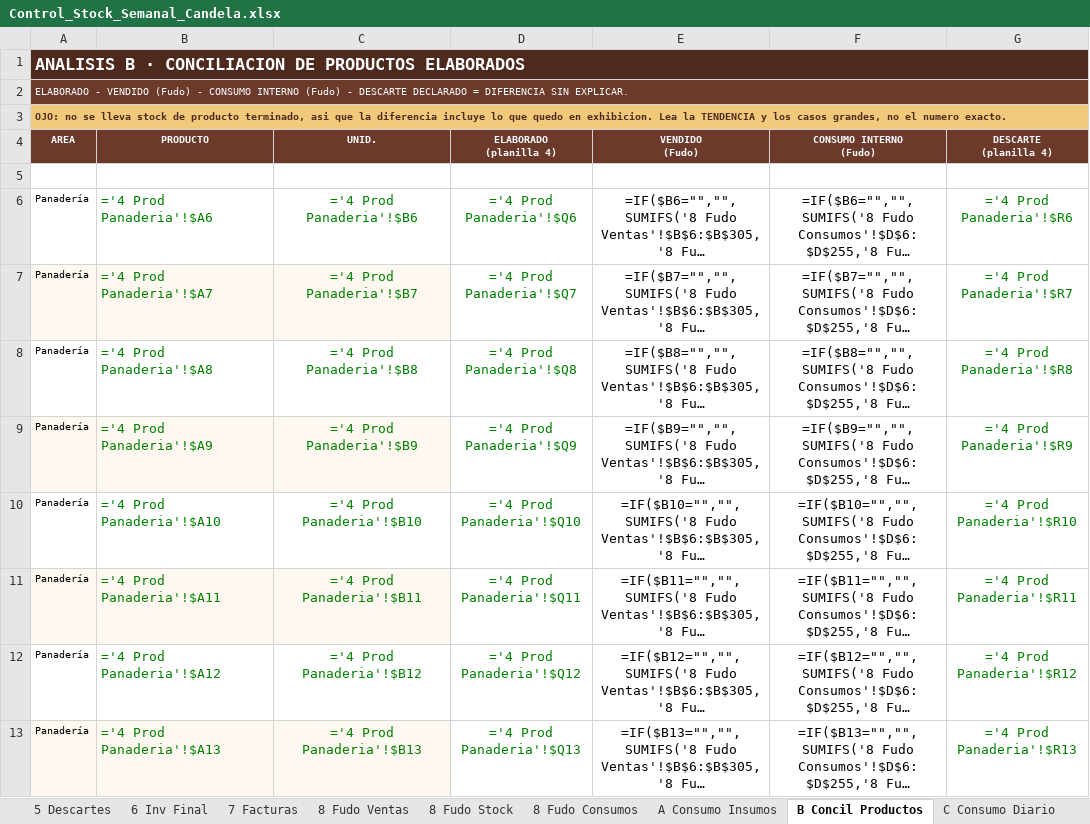
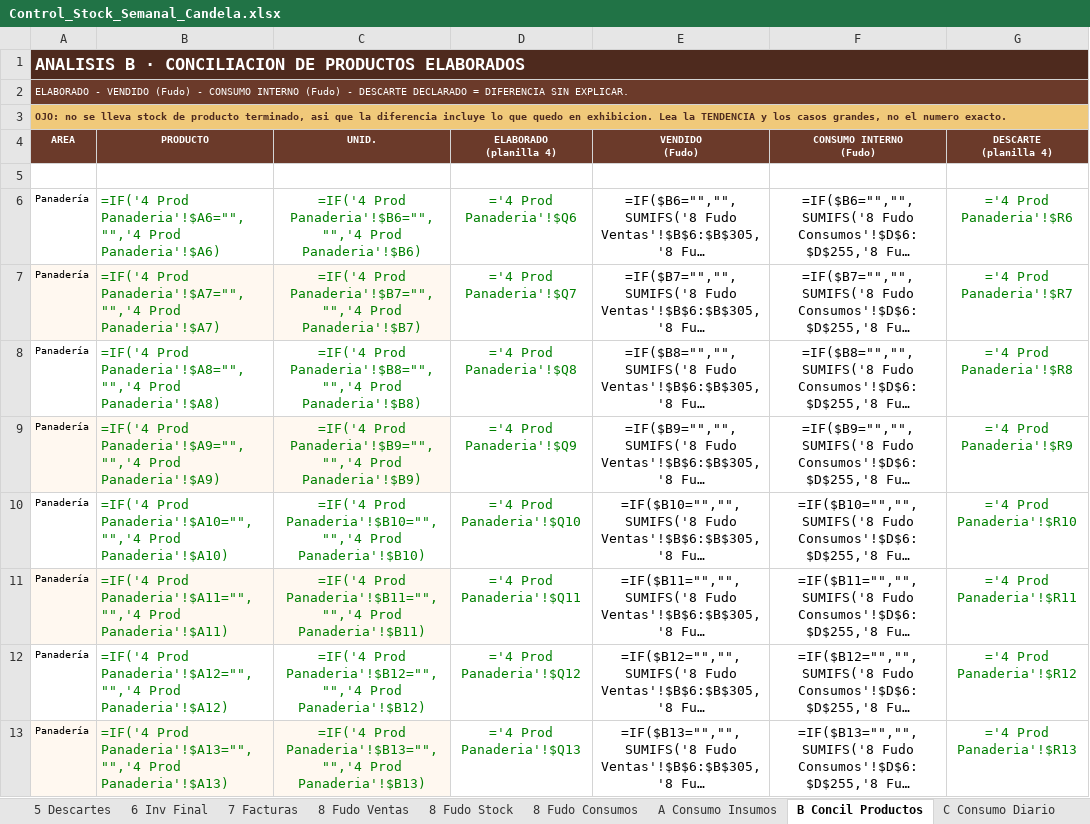
Before and after one commit to cande-altam/cande, an Excel workbook: planillas/Control_Stock_Semanal_Candela.xlsx, sheet B Concil Productos, drawn as a sheet; only a part is shown; long unchanged cells end in …; values as stored, in another font and other column widths than the file's, no borders; formulas without a stored value are shown as written; conditional formats not drawn; the diff covers the shown part only; the diff names each change by its address in the sheet, - before the commit and + after, or states it on an @@ line.

```diff
--- a/planillas/Control_Stock_Semanal_Candela.xlsx (sheet B Concil Productos)
+++ b/planillas/Control_Stock_Semanal_Candela.xlsx (sheet B Concil Productos)
-B6 (PRODUCTO): ='4 Prod Panaderia'!$A6
+B6 (PRODUCTO): =IF('4 Prod Panaderia'!$A6="","",'4 Prod Panaderia'!$A6)
-C6 (UNID.): ='4 Prod Panaderia'!$B6
+C6 (UNID.): =IF('4 Prod Panaderia'!$B6="","",'4 Prod Panaderia'!$B6)
-B7 (PRODUCTO): ='4 Prod Panaderia'!$A7
+B7 (PRODUCTO): =IF('4 Prod Panaderia'!$A7="","",'4 Prod Panaderia'!$A7)
-C7 (UNID.): ='4 Prod Panaderia'!$B7
+C7 (UNID.): =IF('4 Prod Panaderia'!$B7="","",'4 Prod Panaderia'!$B7)
-B8 (PRODUCTO): ='4 Prod Panaderia'!$A8
+B8 (PRODUCTO): =IF('4 Prod Panaderia'!$A8="","",'4 Prod Panaderia'!$A8)
-C8 (UNID.): ='4 Prod Panaderia'!$B8
+C8 (UNID.): =IF('4 Prod Panaderia'!$B8="","",'4 Prod Panaderia'!$B8)
-B9 (PRODUCTO): ='4 Prod Panaderia'!$A9
+B9 (PRODUCTO): =IF('4 Prod Panaderia'!$A9="","",'4 Prod Panaderia'!$A9)
-C9 (UNID.): ='4 Prod Panaderia'!$B9
+C9 (UNID.): =IF('4 Prod Panaderia'!$B9="","",'4 Prod Panaderia'!$B9)
-B10 (PRODUCTO): ='4 Prod Panaderia'!$A10
+B10 (PRODUCTO): =IF('4 Prod Panaderia'!$A10="","",'4 Prod Panaderia'!$A10)
-C10 (UNID.): ='4 Prod Panaderia'!$B10
+C10 (UNID.): =IF('4 Prod Panaderia'!$B10="","",'4 Prod Panaderia'!$B10)
-B11 (PRODUCTO): ='4 Prod Panaderia'!$A11
+B11 (PRODUCTO): =IF('4 Prod Panaderia'!$A11="","",'4 Prod Panaderia'!$A11)
-C11 (UNID.): ='4 Prod Panaderia'!$B11
+C11 (UNID.): =IF('4 Prod Panaderia'!$B11="","",'4 Prod Panaderia'!$B11)
-B12 (PRODUCTO): ='4 Prod Panaderia'!$A12
+B12 (PRODUCTO): =IF('4 Prod Panaderia'!$A12="","",'4 Prod Panaderia'!$A12)
-C12 (UNID.): ='4 Prod Panaderia'!$B12
+C12 (UNID.): =IF('4 Prod Panaderia'!$B12="","",'4 Prod Panaderia'!$B12)
-B13 (PRODUCTO): ='4 Prod Panaderia'!$A13
+B13 (PRODUCTO): =IF('4 Prod Panaderia'!$A13="","",'4 Prod Panaderia'!$A13)
-C13 (UNID.): ='4 Prod Panaderia'!$B13
+C13 (UNID.): =IF('4 Prod Panaderia'!$B13="","",'4 Prod Panaderia'!$B13)
```
Also changed, not shown: 426 edited cells elsewhere in this sheet, sheet A Consumo Insumos, 2 other files.
